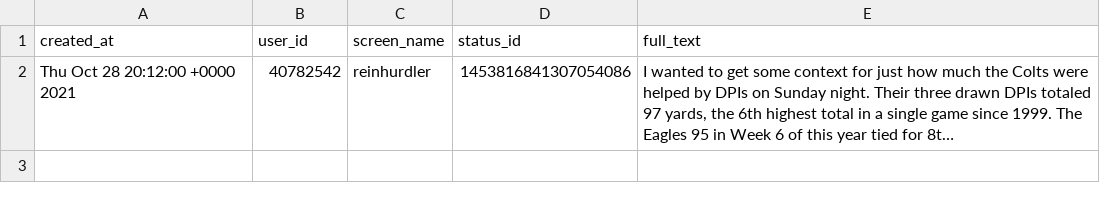
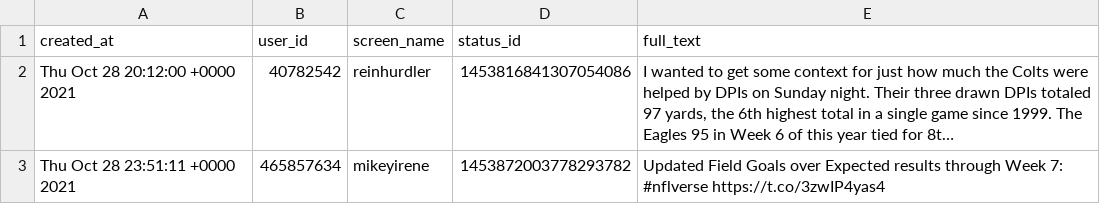
Before and after one commit to nflverse/nflversetweets, a CSV file: data/2021-10-28.csv, drawn as a sheet; long unchanged cells end in …; ↵ is a line break in a cell; the diff names each change by its address in the sheet, - before the commit and + after, or states it on an @@ line.

```diff
--- a/data/2021-10-28.csv
+++ b/data/2021-10-28.csv
+row 3: Thu Oct 28 23:51:11 +0000 2021 | 465857634 | mikeyirene | 1453872003778293782 | Updated Field Goals over Expected results through Week 7: ↵ #nflverse https://t.co/3zwIP4yas4
```
Also changed, not shown: 1 other file.
